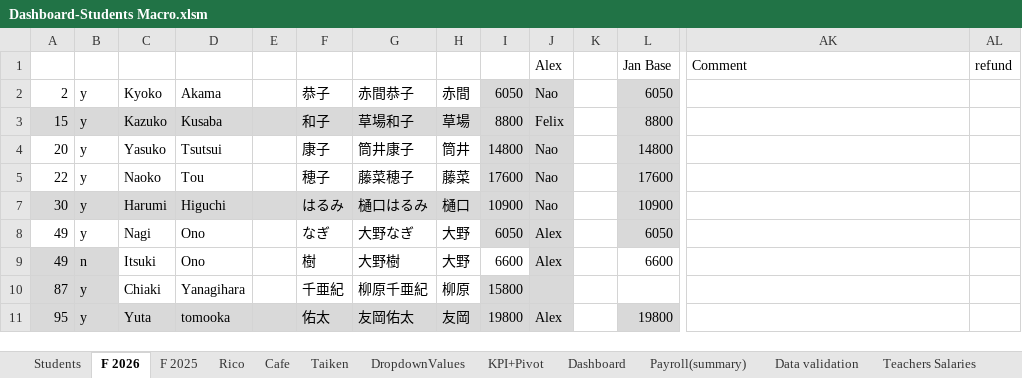
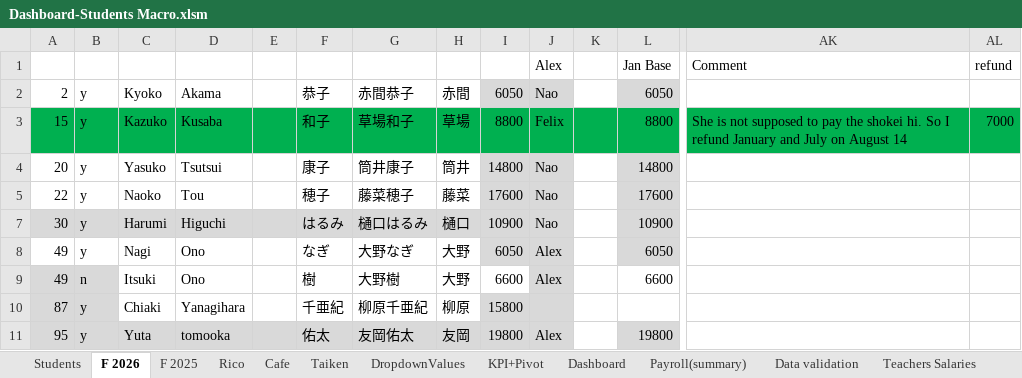
Before and after one commit to Euthenian/bee-school-knowledge, an Excel workbook: 事務/Dashboard-Students Macro.xlsm, sheet F 2026, drawn as a sheet; only a part is shown, gaps mark what is left out; values as stored, in another font and other column widths than the file's, no borders; the diff covers the shown part only; the diff names each change by its address in the sheet, - before the commit and + after, or states it on an @@ line.

Commit message:
add Kathy refund for Shokeihi 7000 on august 14

```diff
--- a/事務/Dashboard-Students Macro.xlsm (sheet F 2026)
+++ b/事務/Dashboard-Students Macro.xlsm (sheet F 2026)
-A3:J3 fill: #D9D9D9
+A3:J3 fill: #00B050
-K3 fill: none
+K3 fill: #00B050
-L3 fill: #D9D9D9
+L3 fill: #00B050
-AK3:AL3 fill: none
+AK3:AL3 fill: #00B050
-AK3: (empty)
+AK3: She is not supposed to pay the shokei hi. So I refund January and July on August 14
-AL3: (empty)
+AL3: 7000
```
Also changed, not shown: cell formats elsewhere in this sheet, sheet Students, sheet Rico, sheet Taiken, charts or pictures.
